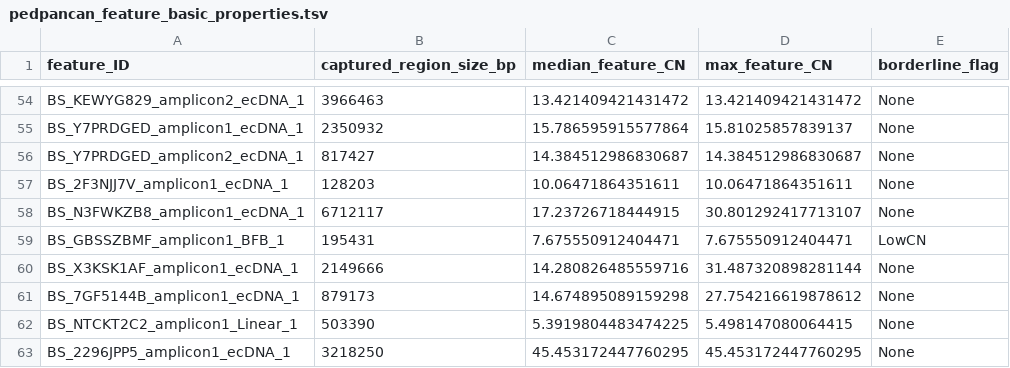
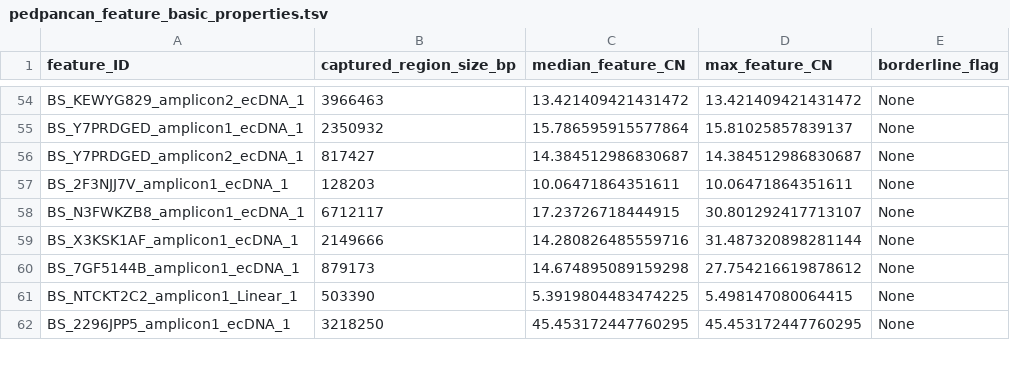
Before and after one commit to auberginekenobi/pedpancan_ecdna, a TSV file: data/source/AmpliconClassifier/pedpancan_feature_basic_properties.tsv, drawn as a sheet; only a part is shown, gaps mark what is left out; the diff names each change by its address in the sheet, - before the commit and + after, or states it on an @@ line.

```diff
--- a/data/source/AmpliconClassifier/pedpancan_feature_basic_properties.tsv
+++ b/data/source/AmpliconClassifier/pedpancan_feature_basic_properties.tsv
-row 59: BS_GBSSZBMF_amplicon1_BFB_1 | 195431 | 7.675550912404471 | 7.675550912404471 | LowCN
```
Also changed, not shown: data/source/AmpliconClassifier/pedpancan_amplicon_classification_profiles.tsv, data/source/AmpliconClassifier/pedpancan_ecDNA_counts.tsv, 4 other files.
